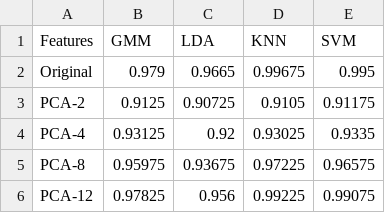
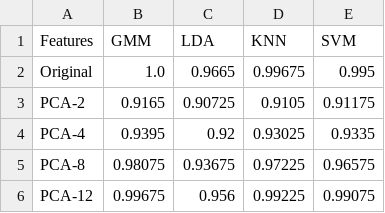
Before and after one commit to Karthikeyan770/AI5707-PRML-Lab, a CSV file: Lab 8/outputs/mnist_labelled_file_results.csv, drawn as a sheet.

```diff
--- a/Lab 8/outputs/mnist_labelled_file_results.csv
+++ b/Lab 8/outputs/mnist_labelled_file_results.csv
@@ -1,6 +1,6 @@
 Features,GMM,LDA,KNN,SVM
-Original,0.979,0.9665,0.99675,0.995
-PCA-2,0.9125,0.90725,0.9105,0.91175
-PCA-4,0.93125,0.92,0.93025,0.9335
-PCA-8,0.95975,0.93675,0.97225,0.96575
-PCA-12,0.97825,0.956,0.99225,0.99075
+Original,1.0,0.9665,0.99675,0.995
+PCA-2,0.9165,0.90725,0.9105,0.91175
+PCA-4,0.9395,0.92,0.93025,0.9335
+PCA-8,0.98075,0.93675,0.97225,0.96575
+PCA-12,0.99675,0.956,0.99225,0.99075
```
Also changed, not shown: Lab 8/outputs/accuracy_comparison_manual.csv, Lab 8/outputs/image_results.csv, 8 other files.
